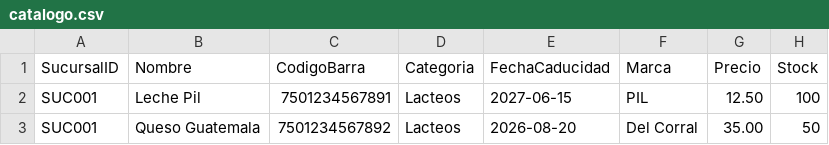
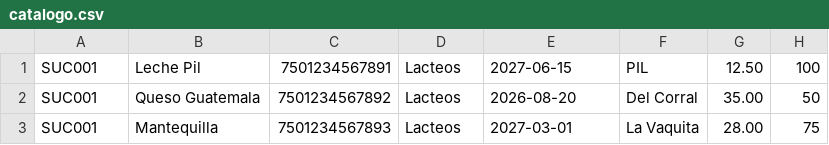
Before and after one commit to AnthonyGup/SuperMarkets, a CSV file: csv/catalogo.csv, drawn as a sheet; only a part is shown; the shorter side is filled out with more unchanged rows.

```diff
--- a/csv/catalogo.csv
+++ b/csv/catalogo.csv
@@ -1,2 +1 @@
-SucursalID,Nombre,CodigoBarra,Categoria,FechaCaducidad,Marca,Precio,Stock
 SUC001,Leche Pil,7501234567891,Lacteos,2027-06-15,PIL,12.50,100
```
Also changed, not shown: csv/sucursales.csv, 38 other files.
